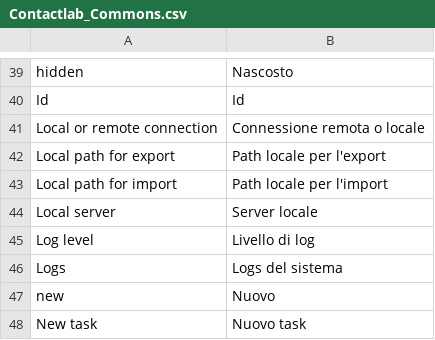
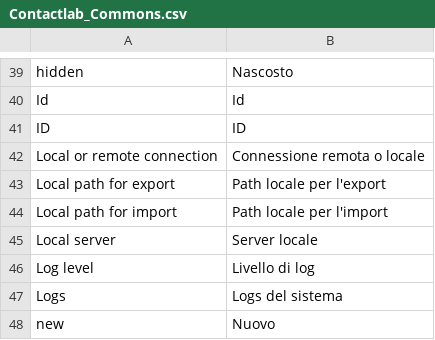
Before and after one commit to contactlab/contactlab-magento-connect, a CSV file: app/locale/it_IT/contactlab/Contactlab_Commons.csv, drawn as a sheet; only a part is shown, gaps mark what is left out; the shorter side is filled out with more unchanged rows.

```diff
--- a/app/locale/it_IT/contactlab/Contactlab_Commons.csv
+++ b/app/locale/it_IT/contactlab/Contactlab_Commons.csv
@@ -40,2 +40,3 @@
 "Id","Id"
+"ID","ID"
 "Local or remote connection","Connessione remota o locale"
```
Also changed, not shown: 2 other files.
